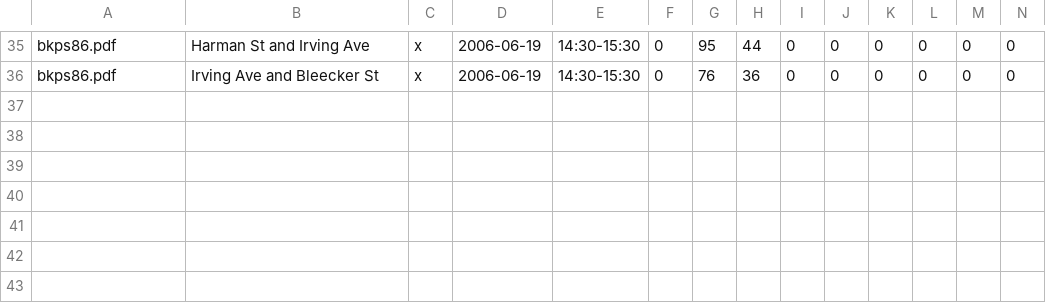
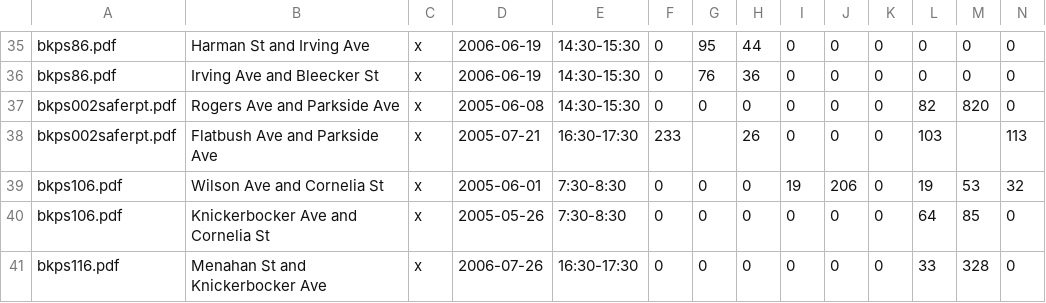
Before and after one commit to e-n-f/nyc-traffic-counts, a CSV file: nyc-schools.csv, drawn as a sheet; only a part is shown, gaps mark what is left out; rows hold the shown columns only; the diff names each change by its address in the sheet, - before the commit and + after, or states it on an @@ line.

Commit message:
More transcription

```diff
--- a/nyc-schools.csv
+++ b/nyc-schools.csv
+row 37: bkps002saferpt.pdf | Rogers Ave and Parkside Ave | x | 2005-06-08 | 14:30-15:30 | 0 | 0 | 0 | 0 | 0 | 0 | 82 | 820 | 0
+row 38: bkps002saferpt.pdf | Flatbush Ave and Parkside Ave | x | 2005-07-21 | 16:30-17:30 | 233 |  | 26 | 0 | 0 | 0 | 103 |  | 113
+row 39: bkps106.pdf | Wilson Ave and Cornelia St | x | 2005-06-01 | 7:30-8:30 | 0 | 0 | 0 | 19 | 206 | 0 | 19 | 53 | 32
+row 40: bkps106.pdf | Knickerbocker Ave and Cornelia St | x | 2005-05-26 | 7:30-8:30 | 0 | 0 | 0 | 0 | 0 | 0 | 64 | 85 | 0
+row 41: bkps116.pdf | Menahan St and Knickerbocker Ave | x | 2006-07-26 | 16:30-17:30 | 0 | 0 | 0 | 0 | 0 | 0 | 33 | 328 | 0
```
